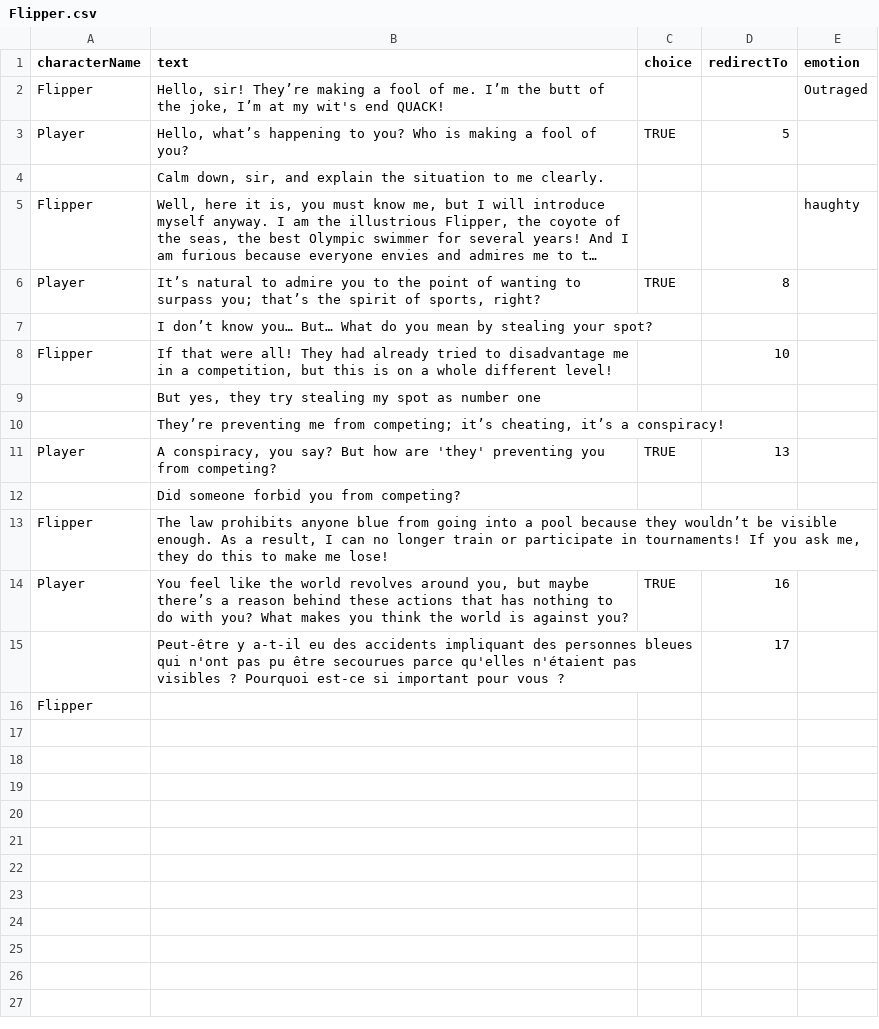
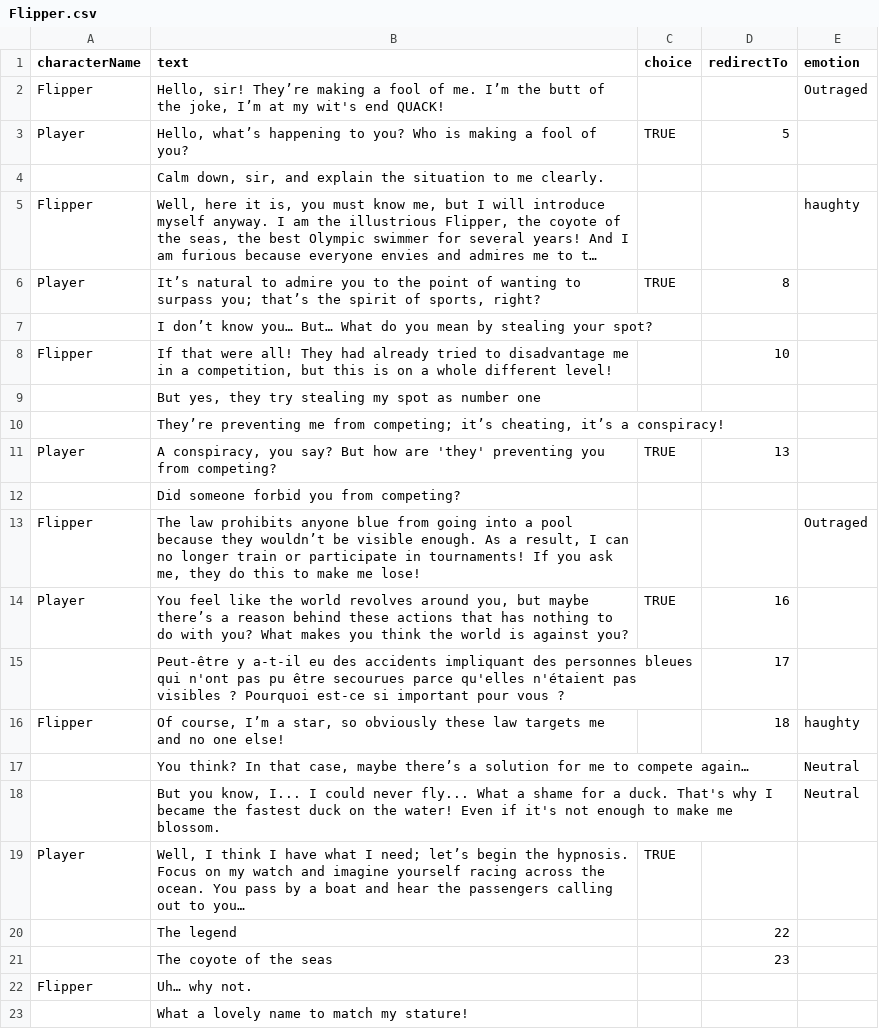
Before and after one commit to Selsanat/Project-ALT_CTRL-Lima, a CSV file: Project-ALT_CTRL-Lima/Assets/Sprites/Characters/Flipper/Flipper.csv, drawn as a sheet; long unchanged cells end in ….

```diff
--- a/Project-ALT_CTRL-Lima/Assets/Sprites/Characters/Flipper/Flipper.csv
+++ b/Project-ALT_CTRL-Lima/Assets/Sprites/Characters/Flipper/Flipper.csv
@@ -13,5 +13,13 @@ Player,"A conspiracy, you say? But how are 'they' preventing you from competing?
 ,Did someone forbid you from competing?,,,
-Flipper,"The law prohibits anyone blue from going into a pool because they wouldn’t be visible enough. As a result, I can no longer train or participate in tournaments! If you ask me, they do this to make me lose!",,,
+Flipper,"The law prohibits anyone blue from going into a pool because they wouldn’t be visible enough. As a result, I can no longer train or participate in tournaments! If you ask me, they do this to make me lose!",,,Outraged
 Player,"You feel like the world revolves around you, but maybe there’s a reason behind these actions that has nothing to do with you? What makes you think the world is against you?",TRUE,16,
 ,Peut-être y a-t-il eu des accidents impliquant des personnes bleues qui n'ont pas pu être secourues parce qu'elles n'étaient pas visibles ? Pourquoi est-ce si important pour vous ?,,17,
-Flipper,,,,
+Flipper,"Of course, I’m a star, so obviously these law targets me and no one else!",,18, haughty
+,"You think? In that case, maybe there’s a solution for me to compete again…",,,Neutral
+,"But you know, I... I could never fly... What a shame for a duck. That's why I became the fastest duck on the water! Even if it's not enough to make me blossom.",,,Neutral
+Player,"Well, I think I have what I need; let’s begin the hypnosis.
+Focus on my watch and imagine yourself racing across the ocean. You pass by a boat and hear the passengers calling out to you…",TRUE,,
+,The legend,,22,
+,The coyote of the seas,,23,
+Flipper,Uh… why not.,,,
+,What a lovely name to match my stature!,,,
```
Also changed, not shown: Project-ALT_CTRL-Lima/Assets/Sprites/Characters/Blobby/Blobby.csv, Project-ALT_CTRL-Lima/Assets/Sprites/Characters/Emile/Emile.csv, 2 other files.
